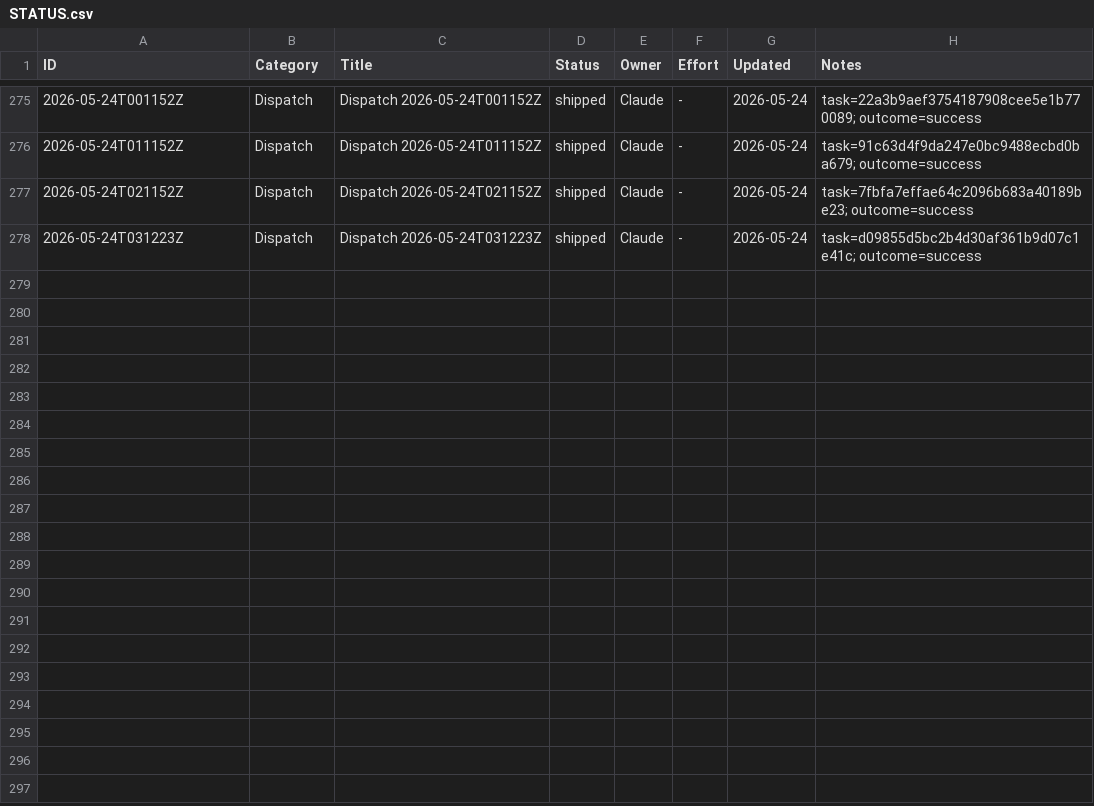
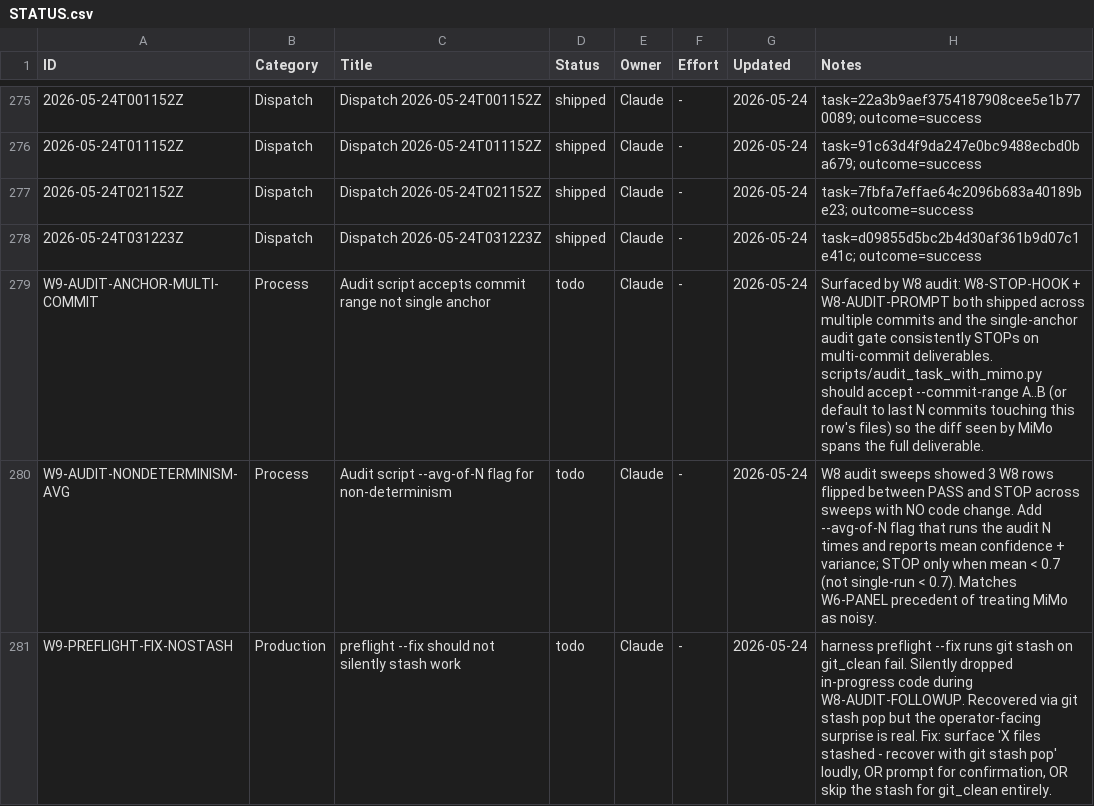
Before and after one commit to xaxiuegg/xaxiu-harness, a CSV file: coord/STATUS.csv, drawn as a sheet; only a part is shown, gaps mark what is left out; the diff covers the shown part only; the diff names each change by its address in the sheet, - before the commit and + after, or states it on an @@ line.

```diff
--- a/coord/STATUS.csv
+++ b/coord/STATUS.csv
+row 279: W9-AUDIT-ANCHOR-MULTI-COMMIT | Process | Audit script accepts commit range not single anchor | todo | Claude | - | 2026-05-24 | Surfaced by W8 audit: W8-STOP-HOOK + W8-AUDIT-PROMPT both shipped across multiple commits and the single-anchor audit gate consistently STOPs on multi-commit deliverables. scripts/audit_task_with_mimo.py should accept --commit-range A..B (or default to last N commits touching this row's files) so the diff seen by MiMo spans the full deliverable.
+row 280: W9-AUDIT-NONDETERMINISM-AVG | Process | Audit script --avg-of-N flag for non-determinism | todo | Claude | - | 2026-05-24 | W8 audit sweeps showed 3 W8 rows flipped between PASS and STOP across sweeps with NO code change. Add --avg-of-N flag that runs the audit N times and reports mean confidence + variance; STOP only when mean < 0.7 (not single-run < 0.7). Matches W6-PANEL precedent of treating MiMo as noisy.
+row 281: W9-PREFLIGHT-FIX-NOSTASH | Production | preflight --fix should not silently stash work | todo | Claude | - | 2026-05-24 | harness preflight --fix runs git stash on git_clean fail. Silently dropped in-progress code during W8-AUDIT-FOLLOWUP. Recovered via git stash pop but the operator-facing surprise is real. Fix: surface 'X files stashed - recover with git stash pop' loudly, OR prompt for confirmation, OR skip the stash for git_clean entirely.
```
Also changed, not shown: 3 added rows elsewhere in this file, 12 other files.
